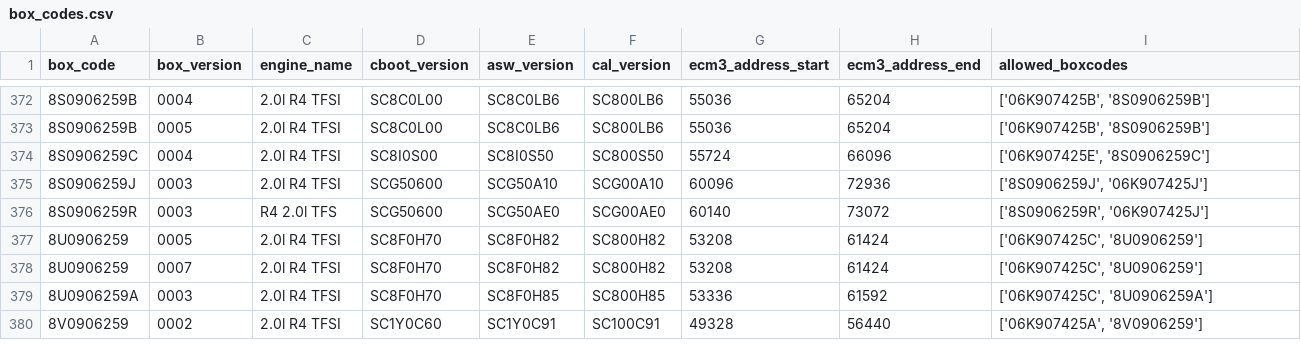
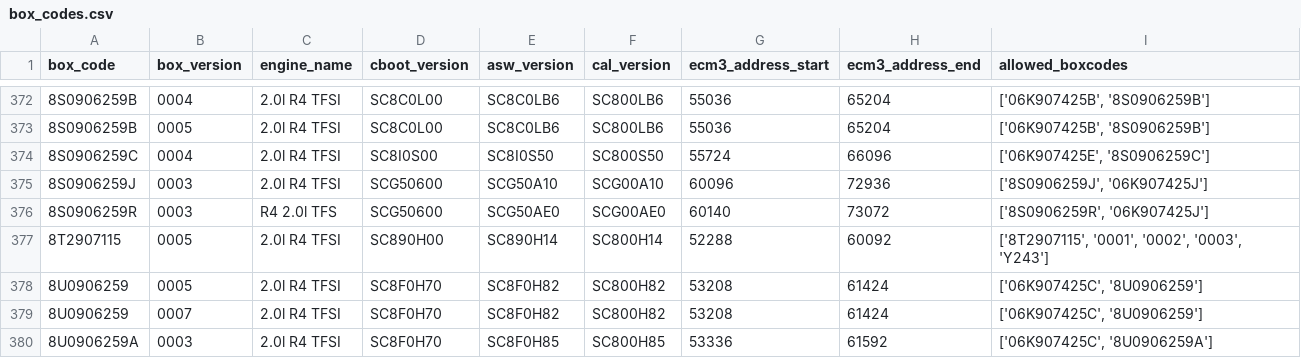
Before and after one commit to bri3d/VW_Flash, a CSV file: data/box_codes.csv, drawn as a sheet; only a part is shown, gaps mark what is left out; the shorter side is filled out with more unchanged rows.

Commit message:
add H14 software to boxcode list

```diff
--- a/data/box_codes.csv
+++ b/data/box_codes.csv
@@ -376,2 +376,3 @@ box_code,box_version,engine_name,cboot_version,asw_version,cal_version,ecm3_addr
 8S0906259R,0003,R4 2.0l TFS,SCG50600,SCG50AE0,SCG00AE0,60140,73072,"['8S0906259R', '06K907425J']"
+8T2907115,0005,2.0l R4 TFSI,SC890H00,SC890H14,SC800H14,52288,60092,"['8T2907115', '0001', '0002', '0003', 'Y243']"
 8U0906259,0005,2.0l R4 TFSI,SC8F0H70,SC8F0H82,SC800H82,53208,61424,"['06K907425C', '8U0906259']"
```
